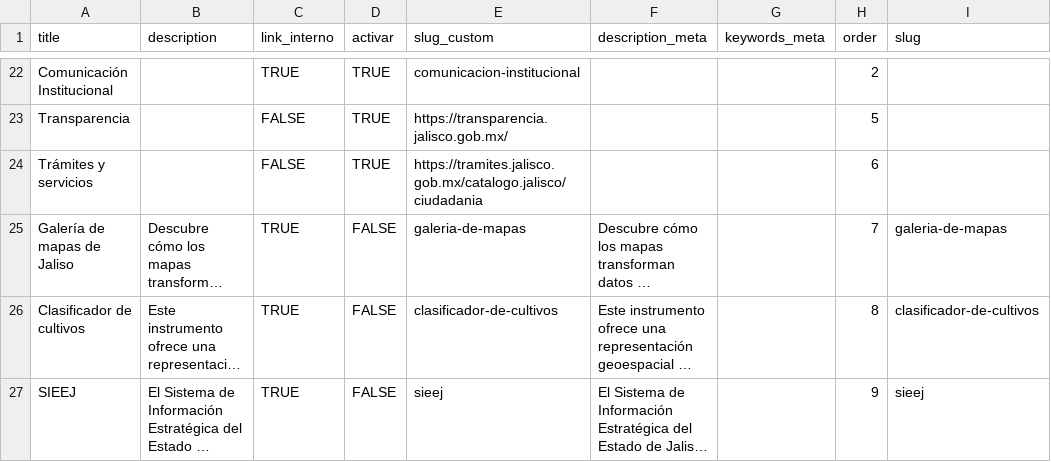
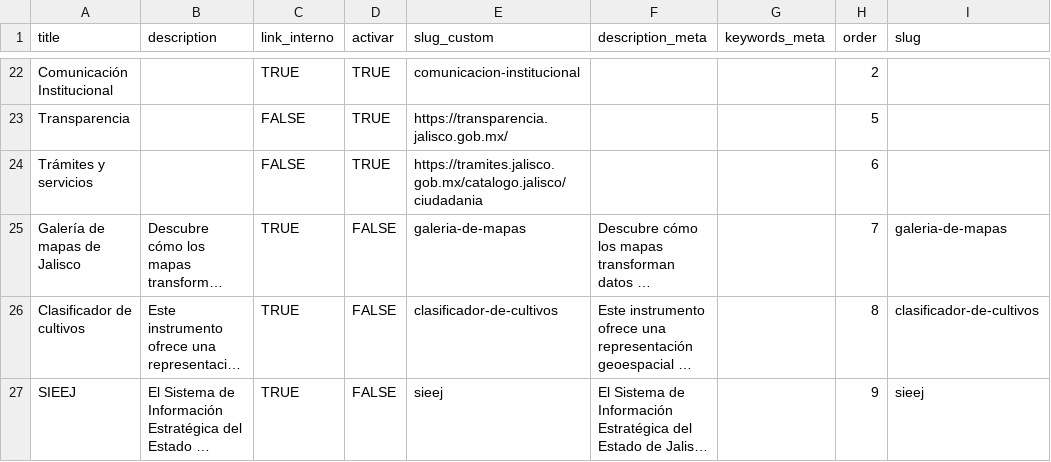
Before and after one commit to iieg-oficial/sitio2026, a CSV file: api/scripts/examples/page_import_example.csv, drawn as a sheet; only a part is shown, gaps mark what is left out; long unchanged cells end in …; the diff names each change by its address in the sheet, - before the commit and + after, or states it on an @@ line.

Commit message:
fix: url maps

```diff
--- a/api/scripts/examples/page_import_example.csv
+++ b/api/scripts/examples/page_import_example.csv
-A25 (title): Galería de mapas de Jaliso
+A25 (title): Galería de mapas de Jalisco
```
